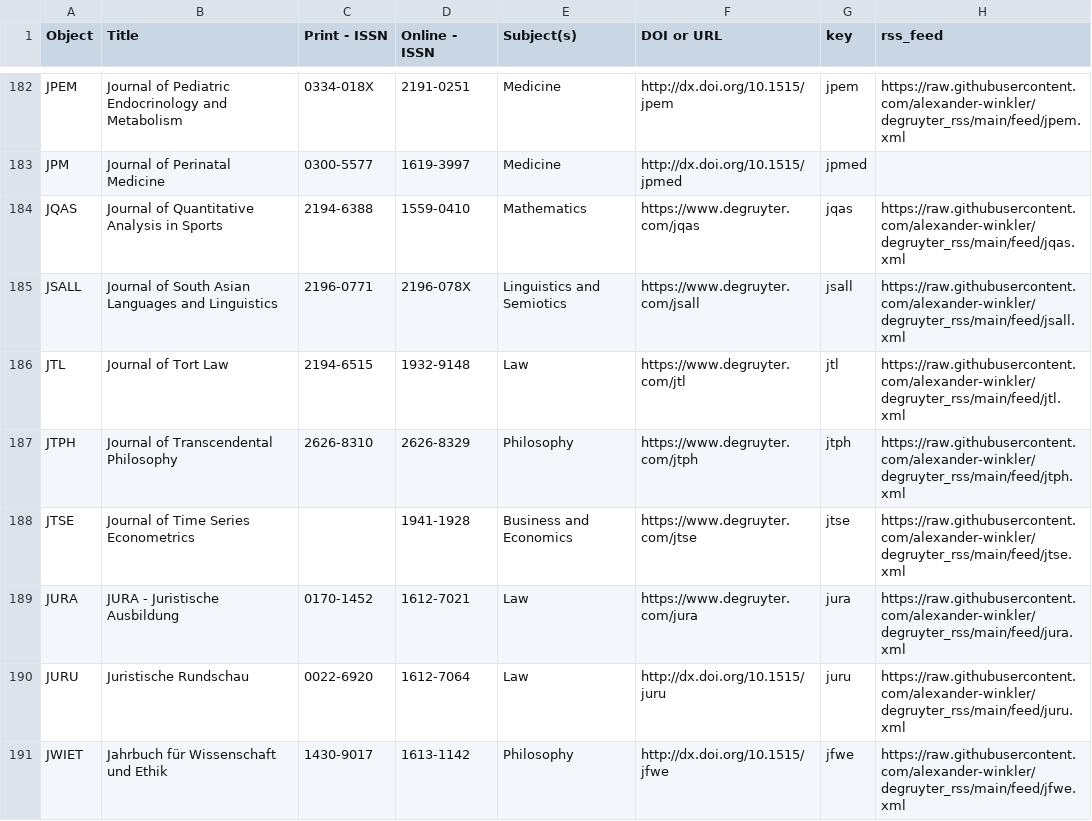
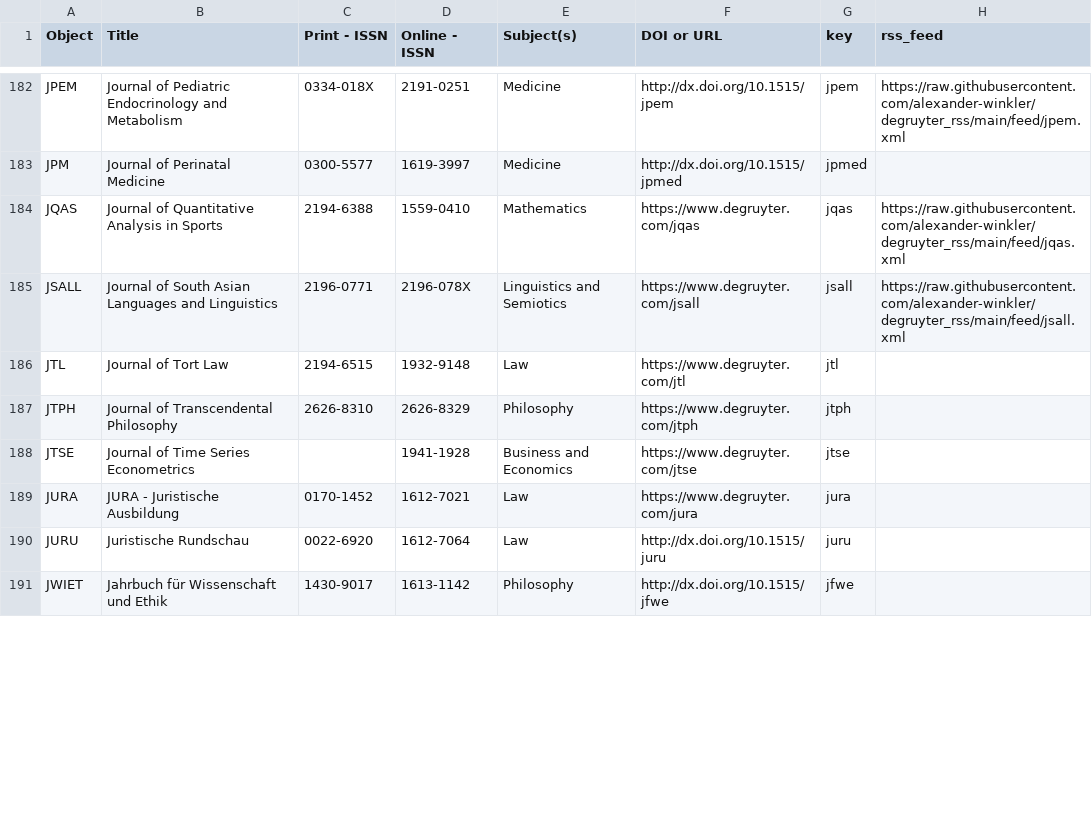
Before and after one commit to alexander-winkler/degruyter_rss, a CSV file: feed_list.csv, drawn as a sheet; only a part is shown, gaps mark what is left out; the diff covers the shown part only.

```diff
--- a/feed_list.csv
+++ b/feed_list.csv
@@ -185,7 +185,7 @@ JQAS,Journal of Quantitative Analysis in Sports,2194-6388,1559-0410,Mathematics,
 JSALL,Journal of South Asian Languages and Linguistics,2196-0771,2196-078X,Linguistics and Semiotics,https://www.degruyter.com/jsall,jsall,https://raw.githubusercontent.com/alexander-winkler/degruyter_rss/main/feed/jsall.xml
-JTL,Journal of Tort Law,2194-6515,1932-9148,Law ,https://www.degruyter.com/jtl,jtl,https://raw.githubusercontent.com/alexander-winkler/degruyter_rss/main/feed/jtl.xml
-JTPH,Journal of Transcendental Philosophy,2626-8310,2626-8329,Philosophy,https://www.degruyter.com/jtph,jtph,https://raw.githubusercontent.com/alexander-winkler/degruyter_rss/main/feed/jtph.xml
-JTSE,Journal of Time Series Econometrics,,1941-1928,Business and Economics,https://www.degruyter.com/jtse,jtse,https://raw.githubusercontent.com/alexander-winkler/degruyter_rss/main/feed/jtse.xml
-JURA,JURA - Juristische Ausbildung,0170-1452,1612-7021,Law ,https://www.degruyter.com/jura,jura,https://raw.githubusercontent.com/alexander-winkler/degruyter_rss/main/feed/jura.xml
-JURU,Juristische Rundschau,0022-6920,1612-7064,Law ,http://dx.doi.org/10.1515/juru ,juru,https://raw.githubusercontent.com/alexander-winkler/degruyter_rss/main/feed/juru.xml
-JWIET,Jahrbuch für Wissenschaft und Ethik,1430-9017,1613-1142,Philosophy,http://dx.doi.org/10.1515/jfwe,jfwe,https://raw.githubusercontent.com/alexander-winkler/degruyter_rss/main/feed/jfwe.xml
+JTL,Journal of Tort Law,2194-6515,1932-9148,Law ,https://www.degruyter.com/jtl,jtl,
+JTPH,Journal of Transcendental Philosophy,2626-8310,2626-8329,Philosophy,https://www.degruyter.com/jtph,jtph,
+JTSE,Journal of Time Series Econometrics,,1941-1928,Business and Economics,https://www.degruyter.com/jtse,jtse,
+JURA,JURA - Juristische Ausbildung,0170-1452,1612-7021,Law ,https://www.degruyter.com/jura,jura,
+JURU,Juristische Rundschau,0022-6920,1612-7064,Law ,http://dx.doi.org/10.1515/juru ,juru,
+JWIET,Jahrbuch für Wissenschaft und Ethik,1430-9017,1613-1142,Philosophy,http://dx.doi.org/10.1515/jfwe,jfwe,
```
Also changed, not shown: 6 edited cells elsewhere in this file, 1 other file.
